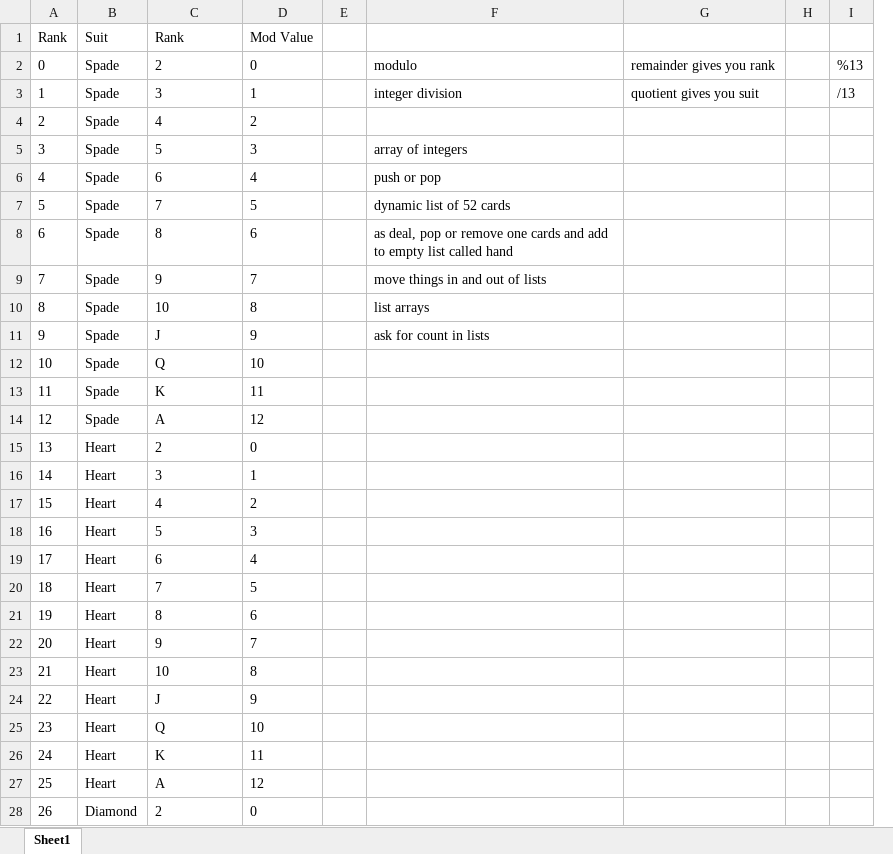
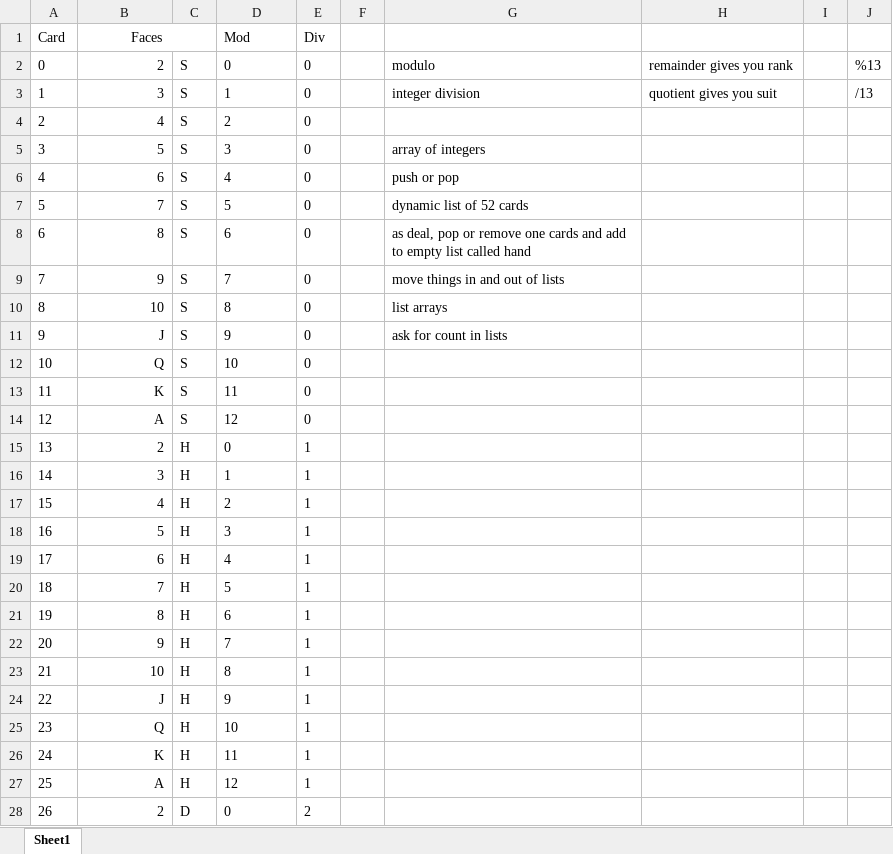
Before and after one commit to caroleentowery/codeninjas, an Excel workbook: game_of_war.xlsx, sheet Sheet1, drawn as a sheet; only a part is shown; values as stored, in another font and other column widths than the file's, no borders; removed rows and columns are numbered as before the commit, all else as after; the diff covers the shown part only; the diff names each change by its address in the sheet, - before the commit and + after, or states it on an @@ line.

Commit message:
Switched deck and card value.  Made skirmish a method.

```diff
--- a/game_of_war.xlsx (sheet Sheet1)
+++ b/game_of_war.xlsx (sheet Sheet1)
-column B, rows 2-28: Spade | Spade | Spade | Spade | Spade | Spade | Spade | Spade | Spade | Spade | Spade | Spade | Spade | Heart | Heart | Heart | Heart | Heart | Heart | Heart | Heart | Heart | Heart | Heart | Heart | Heart | Diamond
+column C, rows 2-28: S | S | S | S | S | S | S | S | S | S | S | S | S | H | H | H | H | H | H | H | H | H | H | H | H | H | D
+column E, rows 2-28: 0 | 0 | 0 | 0 | 0 | 0 | 0 | 0 | 0 | 0 | 0 | 0 | 0 | 1 | 1 | 1 | 1 | 1 | 1 | 1 | 1 | 1 | 1 | 1 | 1 | 1 | 2
-row 1: Rank | Suit | Rank | Mod Value
+row 1: Card | Faces |  | Mod | Div
-B2:B28 alignment: left
+B2:B28 alignment: right
```
Also changed, not shown: cell formats elsewhere in this sheet, 1 other file.
